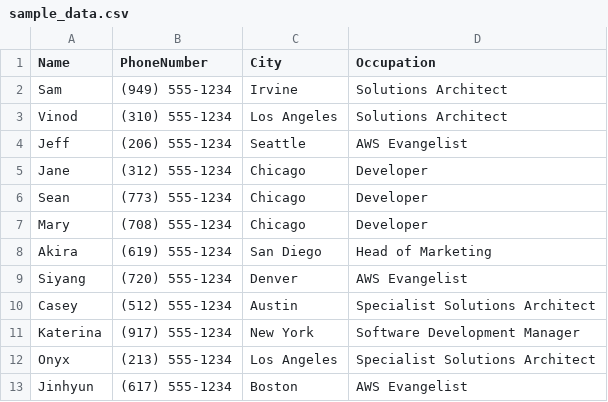
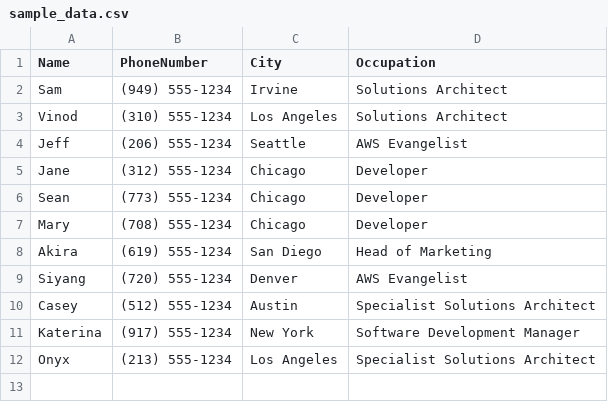
Before and after one commit to PHIDELIST/s3-select-cdk, a CSV file: sample_data/sample_data.csv, drawn as a sheet.

Commit message:
updated csv sample data

```diff
--- a/sample_data/sample_data.csv
+++ b/sample_data/sample_data.csv
@@ -12,2 +12 @@ Katerina,(917) 555-1234,New York,Software Development Manager
 Onyx,(213) 555-1234,Los Angeles,Specialist Solutions Architect
-Jinhyun,(617) 555-1234,Boston,AWS Evangelist
```
